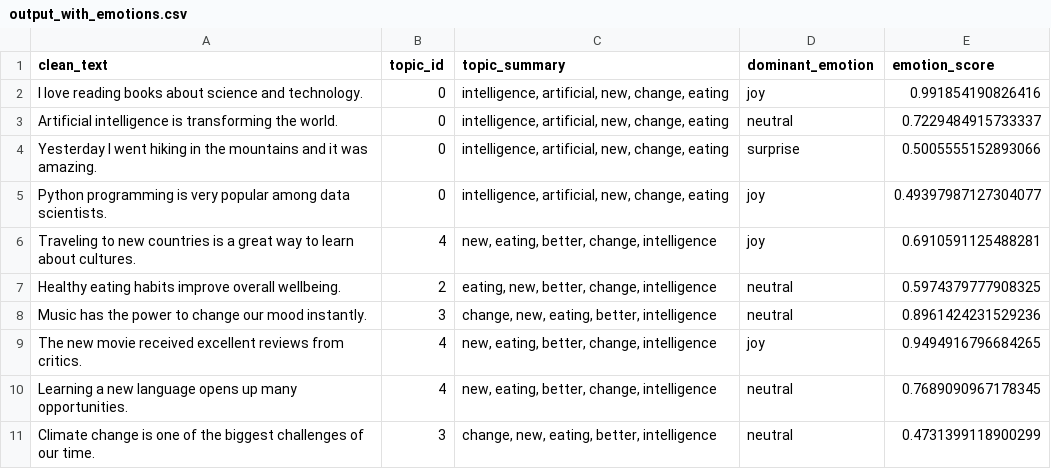
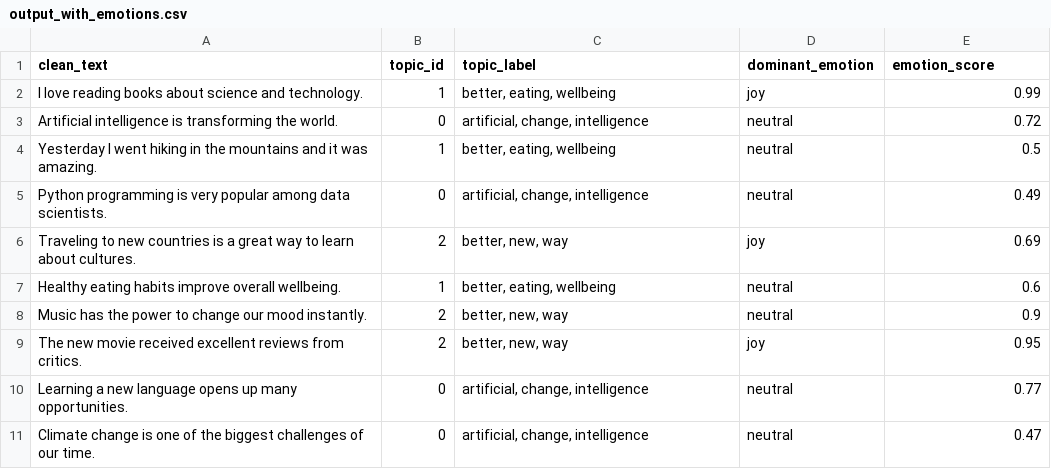
Before and after one commit to developerwawrzyniak/Inteligentny-Analizator-Emocji-i-Insight-w, a CSV file: data/output_with_emotions.csv, drawn as a sheet; only a part is shown; the diff covers the shown part only.

```diff
--- a/data/output_with_emotions.csv
+++ b/data/output_with_emotions.csv
@@ -1,11 +1,11 @@
-clean_text,topic_id,topic_summary,dominant_emotion,emotion_score
-I love reading books about science and technology.,0,"intelligence, artificial, new, change, eating",joy,0.991854190826416
-Artificial intelligence is transforming the world.,0,"intelligence, artificial, new, change, eating",neutral,0.7229484915733337
-Yesterday I went hiking in the mountains and it was amazing.,0,"intelligence, artificial, new, change, eating",surprise,0.5005555152893066
-Python programming is very popular among data scientists.,0,"intelligence, artificial, new, change, eating",joy,0.49397987127304077
-Traveling to new countries is a great way to learn about cultures.,4,"new, eating, better, change, intelligence",joy,0.6910591125488281
-Healthy eating habits improve overall wellbeing.,2,"eating, new, better, change, intelligence",neutral,0.5974379777908325
-Music has the power to change our mood instantly.,3,"change, new, eating, better, intelligence",neutral,0.8961424231529236
-The new movie received excellent reviews from critics.,4,"new, eating, better, change, intelligence",joy,0.9494916796684265
-Learning a new language opens up many opportunities.,4,"new, eating, better, change, intelligence",neutral,0.7689090967178345
-Climate change is one of the biggest challenges of our time.,3,"change, new, eating, better, intelligence",neutral,0.4731399118900299
+clean_text,topic_id,topic_label,dominant_emotion,emotion_score
+I love reading books about science and technology.,1,"better, eating, wellbeing",joy,0.99
+Artificial intelligence is transforming the world.,0,"artificial, change, intelligence",neutral,0.72
+Yesterday I went hiking in the mountains and it was amazing.,1,"better, eating, wellbeing",neutral,0.5
+Python programming is very popular among data scientists.,0,"artificial, change, intelligence",neutral,0.49
+Traveling to new countries is a great way to learn about cultures.,2,"better, new, way",joy,0.69
+Healthy eating habits improve overall wellbeing.,1,"better, eating, wellbeing",neutral,0.6
+Music has the power to change our mood instantly.,2,"better, new, way",neutral,0.9
+The new movie received excellent reviews from critics.,2,"better, new, way",joy,0.95
+Learning a new language opens up many opportunities.,0,"artificial, change, intelligence",neutral,0.77
+Climate change is one of the biggest challenges of our time.,0,"artificial, change, intelligence",neutral,0.47
```
Also changed, not shown: 28 edited cells elsewhere in this file, data/input.csv, data/output.csv, 4 other files.
